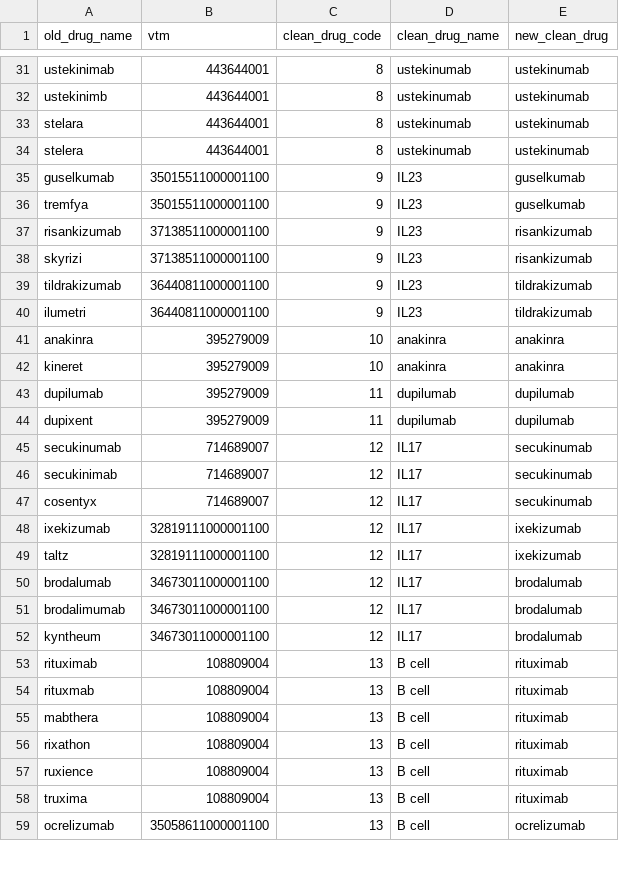
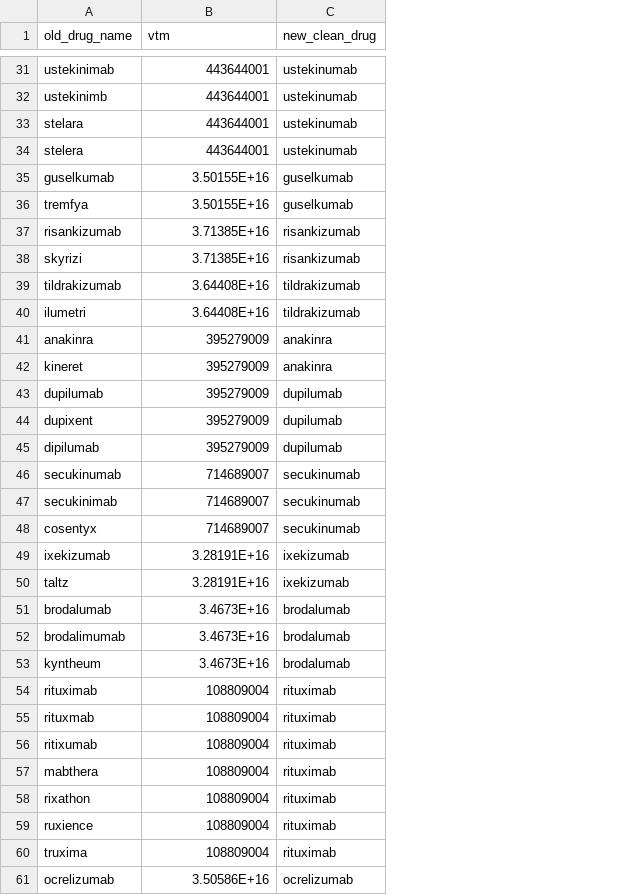
Before and after one commit to opensafely/immunosuppressant-meds-research, a CSV file: make_druglists/druglist_mapping.csv, drawn as a sheet; only a part is shown, gaps mark what is left out; removed rows and columns are numbered as before the commit, all else as after; the diff covers the shown part only; the diff names each change by its address in the sheet, - before the commit and + after, or states it on an @@ line.

```diff
--- a/make_druglists/druglist_mapping.csv
+++ b/make_druglists/druglist_mapping.csv
-column C (clean_drug_code), rows 31-59: 8 | 8 | 8 | 8 | 9 | 9 | 9 | 9 | 9 | 9 | 10 | 10 | 11 | 11 | 12 | 12 | 12 | 12 | 12 | 12 | 12 | 12 | 13 | 13 | 13 | 13 | 13 | 13 | 13
-column D (clean_drug_name), rows 31-59: ustekinumab | ustekinumab | ustekinumab | ustekinumab | IL23 | IL23 | IL23 | IL23 | IL23 | IL23 | anakinra | anakinra | dupilumab | dupilumab | IL17 | IL17 | IL17 | IL17 | IL17 | IL17 | IL17 | IL17 | B cell | B cell | B cell | B cell | B cell | B cell | B cell
-B35:B36 (vtm): 35015511000001100
+B35:B36 (vtm): 3.50155E+16
-B37:B38 (vtm): 37138511000001100
+B37:B38 (vtm): 3.71385E+16
-B39:B40 (vtm): 36440811000001100
+B39:B40 (vtm): 3.64408E+16
+row 45: dipilumab | 395279009 | dupilumab
-B49:B50 (vtm): 32819111000001100
+B49:B50 (vtm): 3.28191E+16
-B51:B53 (vtm): 34673011000001100
+B51:B53 (vtm): 3.4673E+16
+row 56: ritixumab | 108809004 | rituximab
-B61 (vtm): 35058611000001100
+B61 (vtm): 3.50586E+16
```
Also changed, not shown: 19 edited cells elsewhere in this file, crossimid-codelists/crossimid-adalimumab-drug-names.csv, crossimid-codelists/crossimid-baricitinib-drug-names.csv, 37 other files.
